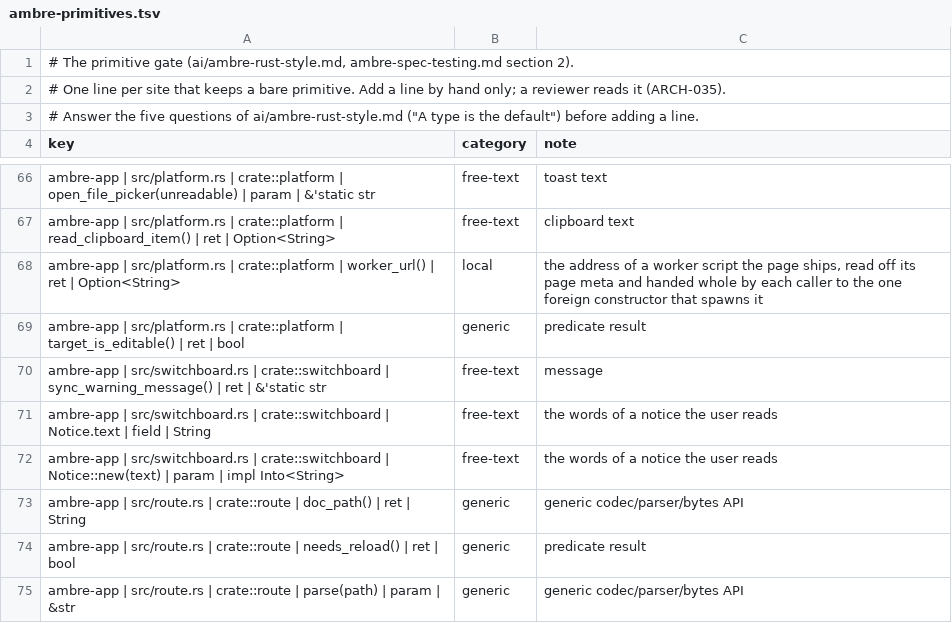
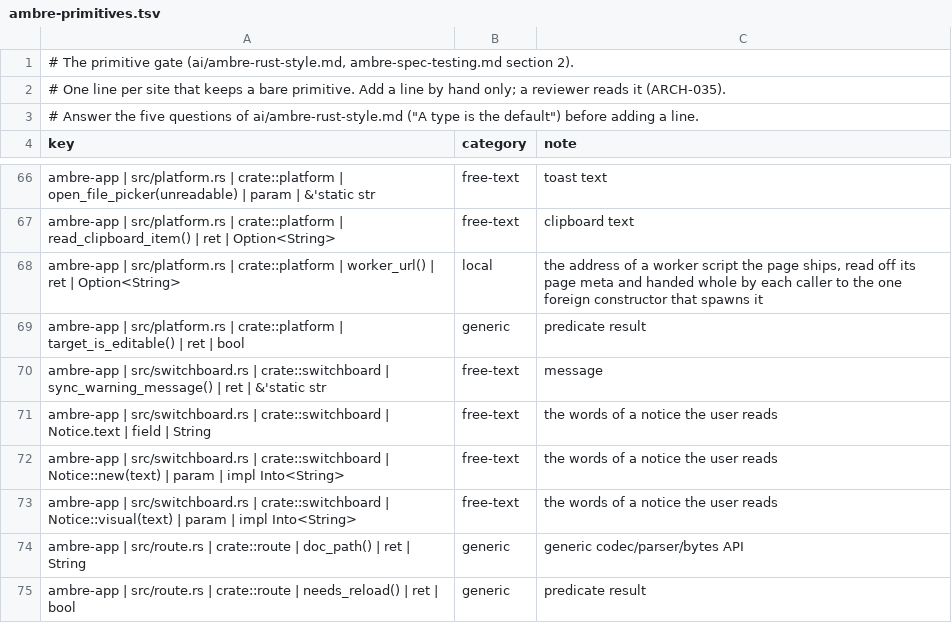
Before and after one commit to ambre-suite/ambre, a TSV file: specs/1-Foundations/ambre-primitives.tsv, drawn as a sheet; only a part is shown, gaps mark what is left out; the shorter side is filled out with more unchanged rows; the diff names each change by its address in the sheet, - before the commit and + after, or states it on an @@ line.

```diff
--- a/specs/1-Foundations/ambre-primitives.tsv
+++ b/specs/1-Foundations/ambre-primitives.tsv
+row 73: ambre-app | src/switchboard.rs | crate::switchboard | Notice::visual(text) | param | impl Into<String> | free-text | the words of a notice the user reads
```
